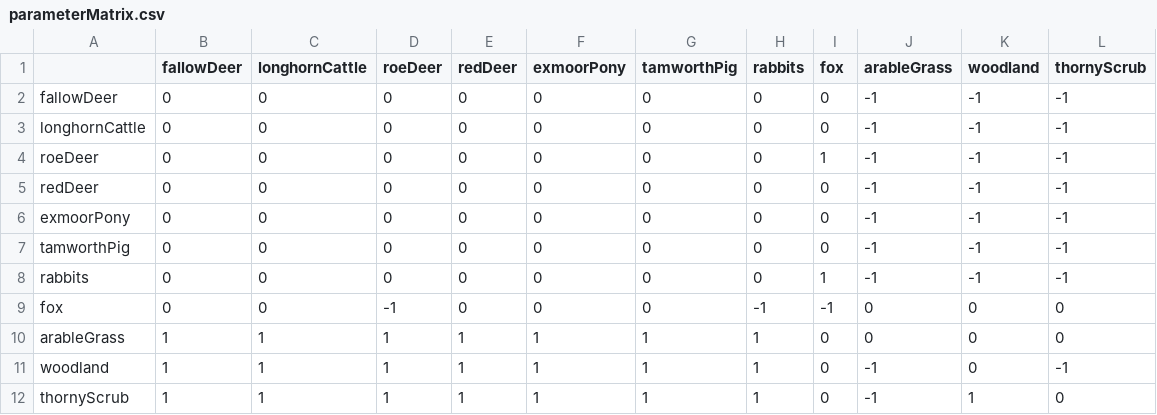
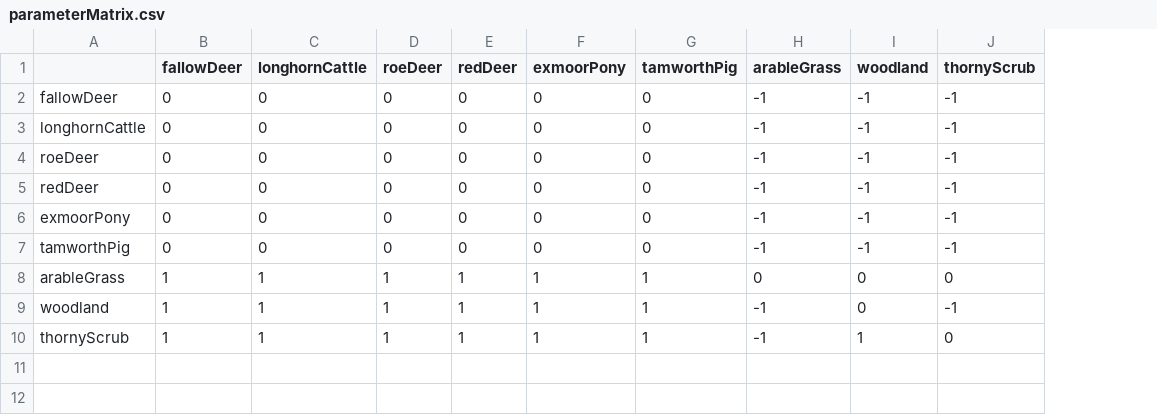
Before and after one commit to emjneil/KneppModel, a CSV file: parameterMatrix.csv, drawn as a sheet; the diff names each change by its address in the sheet, - before the commit and + after, or states it on an @@ line.

```diff
--- a/parameterMatrix.csv
+++ b/parameterMatrix.csv
-column H (rabbits), rows 2-7: all 0; rows 10-12: all 1
-column I (fox), rows 2-7: 0 | 0 | 1 | 0 | 0 | 0; rows 10-12: all 0
-row 8: rabbits | 0 | 0 | 0 | 0 | 0 | 0 | 0 | 1 | -1 | -1 | -1
-row 9: fox | 0 | 0 | -1 | 0 | 0 | 0 | -1 | -1 | 0 | 0 | 0
```
Also changed, not shown: 3 other files.
